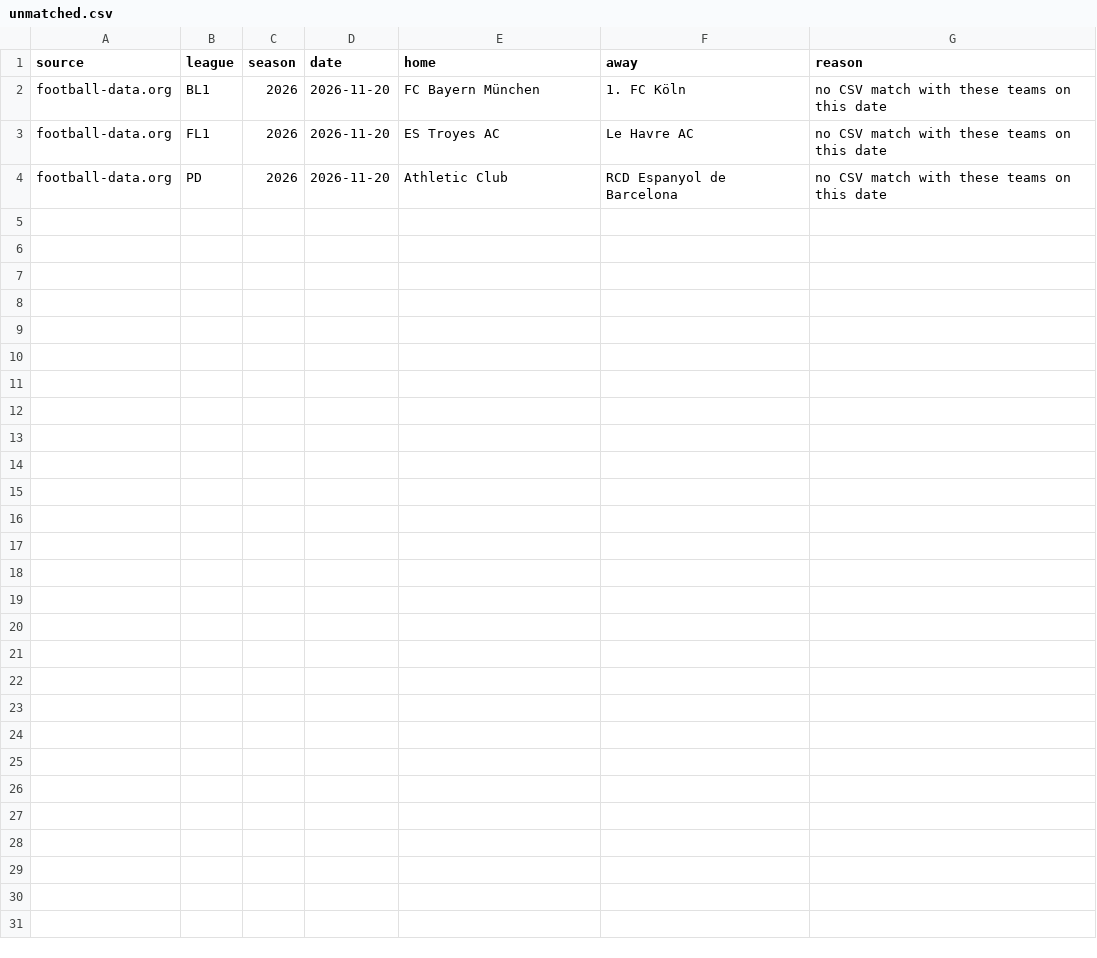
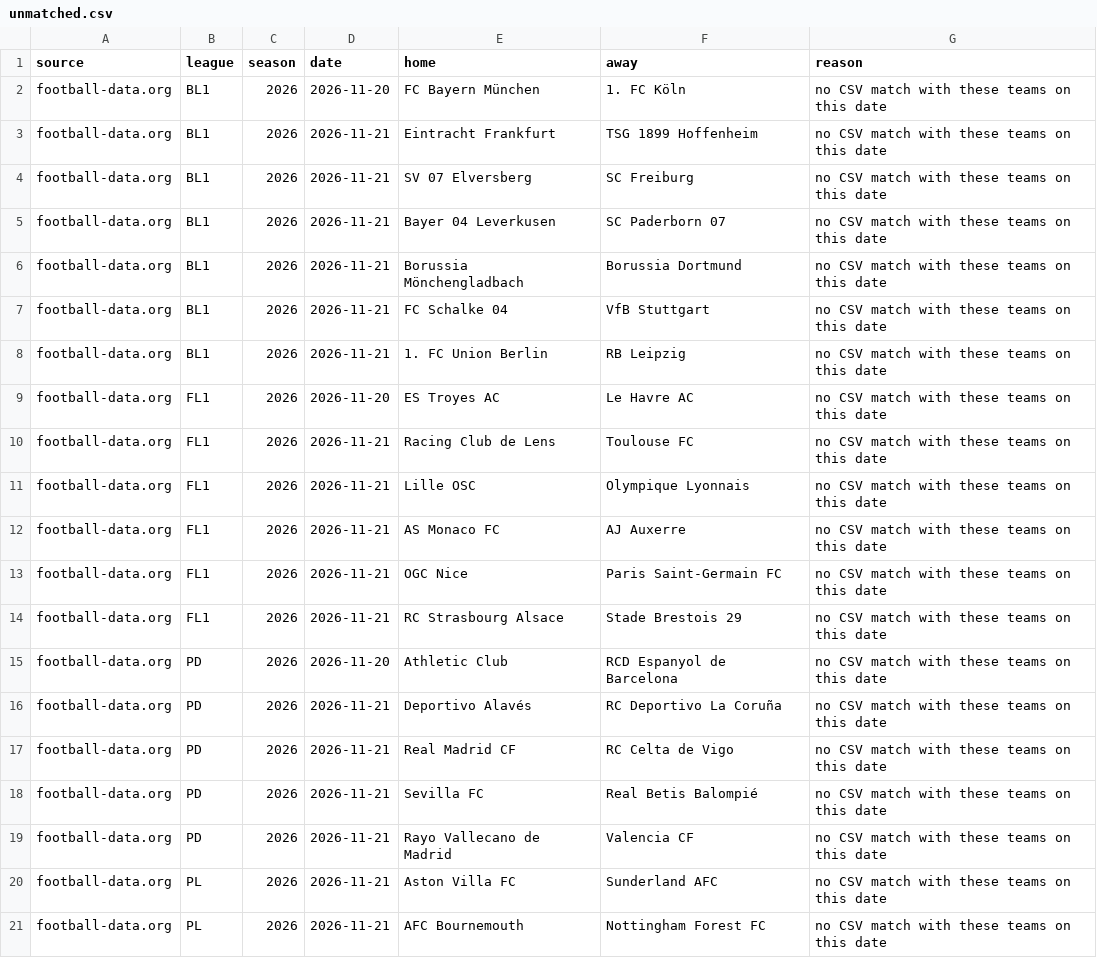
Before and after one commit to Alexmano7/referee-cards, a CSV file: data/unmatched.csv, drawn as a sheet; only a part is shown; the diff covers the shown part only.

```diff
--- a/data/unmatched.csv
+++ b/data/unmatched.csv
@@ -2,3 +2,20 @@ source,league,season,date,home,away,reason
 football-data.org,BL1,2026,2026-11-20,FC Bayern München,1. FC Köln,no CSV match with these teams on this date
+football-data.org,BL1,2026,2026-11-21,Eintracht Frankfurt,TSG 1899 Hoffenheim,no CSV match with these teams on this date
+football-data.org,BL1,2026,2026-11-21,SV 07 Elversberg,SC Freiburg,no CSV match with these teams on this date
+football-data.org,BL1,2026,2026-11-21,Bayer 04 Leverkusen,SC Paderborn 07,no CSV match with these teams on this date
+football-data.org,BL1,2026,2026-11-21,Borussia Mönchengladbach,Borussia Dortmund,no CSV match with these teams on this date
+football-data.org,BL1,2026,2026-11-21,FC Schalke 04,VfB Stuttgart,no CSV match with these teams on this date
+football-data.org,BL1,2026,2026-11-21,1. FC Union Berlin,RB Leipzig,no CSV match with these teams on this date
 football-data.org,FL1,2026,2026-11-20,ES Troyes AC,Le Havre AC,no CSV match with these teams on this date
+football-data.org,FL1,2026,2026-11-21,Racing Club de Lens,Toulouse FC,no CSV match with these teams on this date
+football-data.org,FL1,2026,2026-11-21,Lille OSC,Olympique Lyonnais,no CSV match with these teams on this date
+football-data.org,FL1,2026,2026-11-21,AS Monaco FC,AJ Auxerre,no CSV match with these teams on this date
+football-data.org,FL1,2026,2026-11-21,OGC Nice,Paris Saint-Germain FC,no CSV match with these teams on this date
+football-data.org,FL1,2026,2026-11-21,RC Strasbourg Alsace,Stade Brestois 29,no CSV match with these teams on this date
 football-data.org,PD,2026,2026-11-20,Athletic Club,RCD Espanyol de Barcelona,no CSV match with these teams on this date
+football-data.org,PD,2026,2026-11-21,Deportivo Alavés,RC Deportivo La Coruña,no CSV match with these teams on this date
+football-data.org,PD,2026,2026-11-21,Real Madrid CF,RC Celta de Vigo,no CSV match with these teams on this date
+football-data.org,PD,2026,2026-11-21,Sevilla FC,Real Betis Balompié,no CSV match with these teams on this date
+football-data.org,PD,2026,2026-11-21,Rayo Vallecano de Madrid,Valencia CF,no CSV match with these teams on this date
+football-data.org,PL,2026,2026-11-21,Aston Villa FC,Sunderland AFC,no CSV match with these teams on this date
+football-data.org,PL,2026,2026-11-21,AFC Bournemouth,Nottingham Forest FC,no CSV match with these teams on this date
```
Also changed, not shown: 9 added rows elsewhere in this file, 1 other file.
